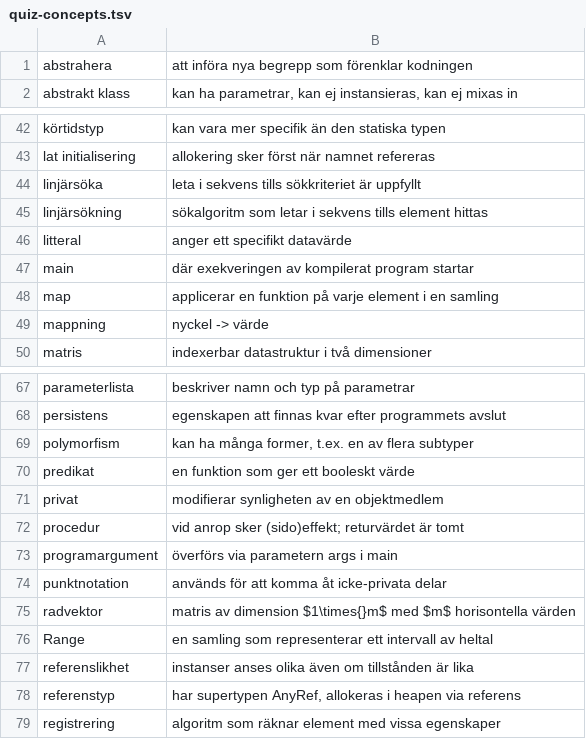
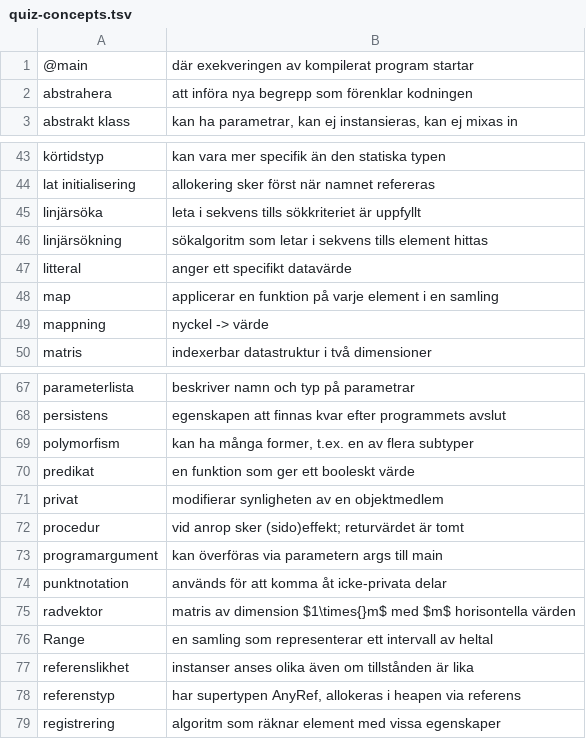
Before and after one commit to lunduniversity/introprog, a TSV file: quiz/quiz-concepts.tsv, drawn as a sheet; only a part is shown, gaps mark what is left out.

Commit message:
regenerate quiz files for w02 updates

```diff
--- a/quiz/quiz-concepts.tsv
+++ b/quiz/quiz-concepts.tsv
@@ -1 +1,2 @@
+@main	där exekveringen av kompilerat program startar
 abstrahera	att införa nya begrepp som förenklar kodningen
@@ -46,3 +47,2 @@ linjärsökning	sökalgoritm som letar i sekvens tills element hittas
 litteral	anger ett specifikt datavärde
-main	där exekveringen av kompilerat program startar
 map	applicerar en funktion på varje element i en samling
@@ -72,3 +72,3 @@ privat	modifierar synligheten av en objektmedlem
 procedur	vid anrop sker (sido)effekt; returvärdet är tomt
-programargument	överförs via parametern args i main
+programargument	kan överföras via parametern args till main
 punktnotation	används för att komma åt icke-privata delar
```
Also changed, not shown: 9 other files.
